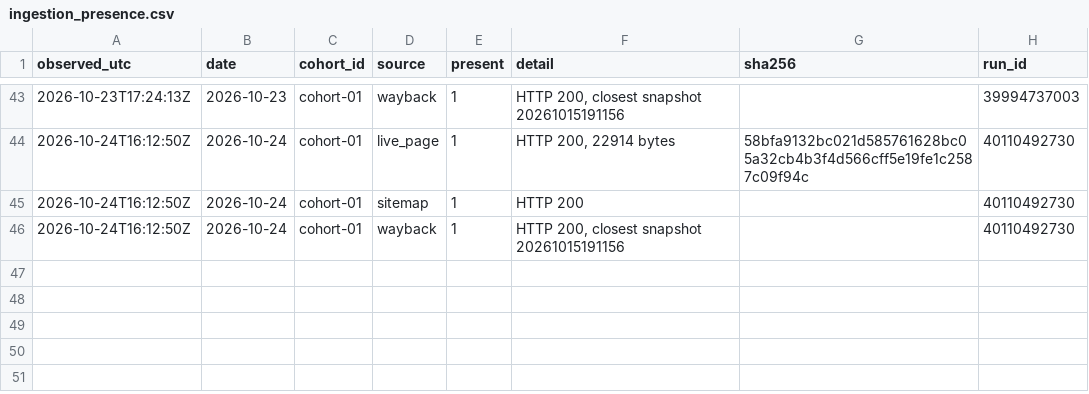
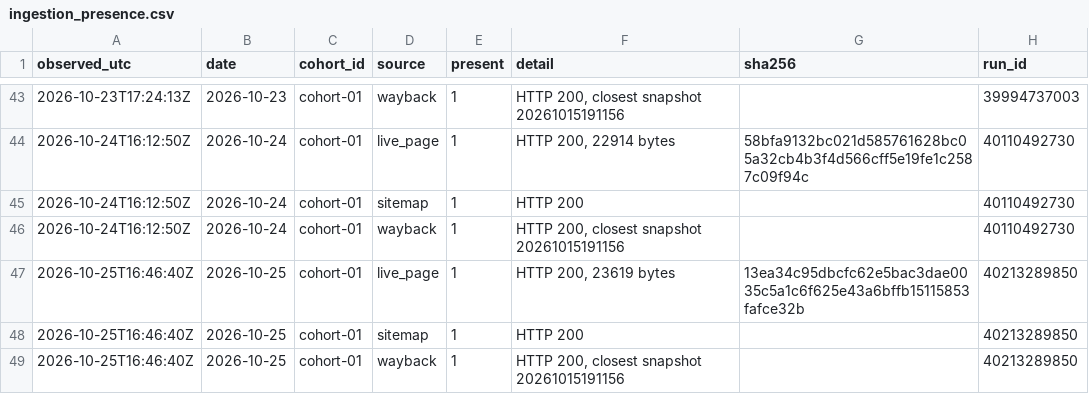
Before and after one commit to mrcrtr1979-droid/namebeam-visibility-index, a CSV file: data/ingestion/ingestion_presence.csv, drawn as a sheet; only a part is shown, gaps mark what is left out.

```diff
--- a/data/ingestion/ingestion_presence.csv
+++ b/data/ingestion/ingestion_presence.csv
@@ -46 +46,4 @@ observed_utc,date,cohort_id,source,present,detail,sha256,run_id
 2026-10-24T16:12:50Z,2026-10-24,cohort-01,wayback,1,"HTTP 200, closest snapshot 20261015191156",,40110492730
+2026-10-25T16:46:40Z,2026-10-25,cohort-01,live_page,1,"HTTP 200, 23619 bytes",13ea34c95dbcfc62e5bac3dae0035c5a1c6f625e43a6bffb15115853fafce32b,40213289850
+2026-10-25T16:46:40Z,2026-10-25,cohort-01,sitemap,1,HTTP 200,,40213289850
+2026-10-25T16:46:40Z,2026-10-25,cohort-01,wayback,1,"HTTP 200, closest snapshot 20261015191156",,40213289850
```
Also changed, not shown: data/ingestion/ingestion_probe.csv, data/ingestion/ingestion_scores.csv, 15 other files.
